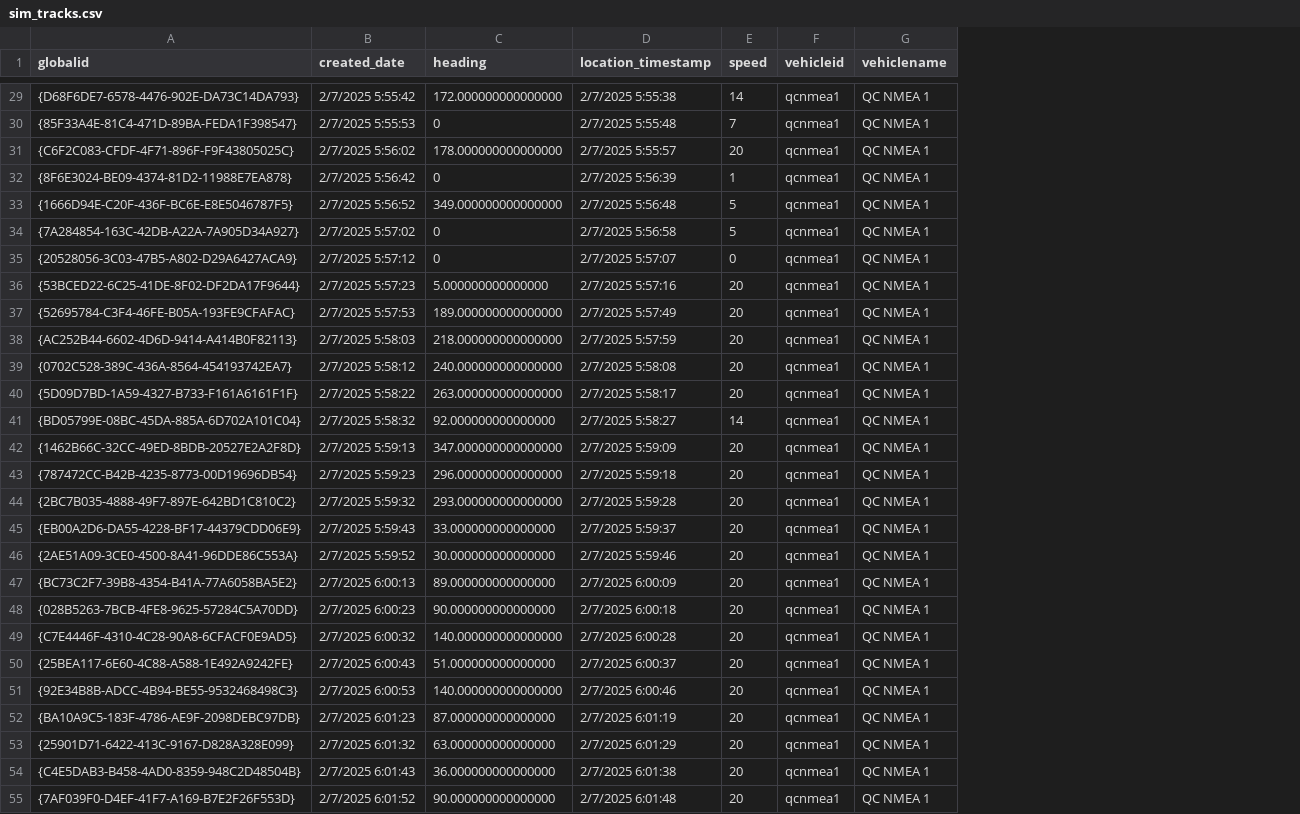
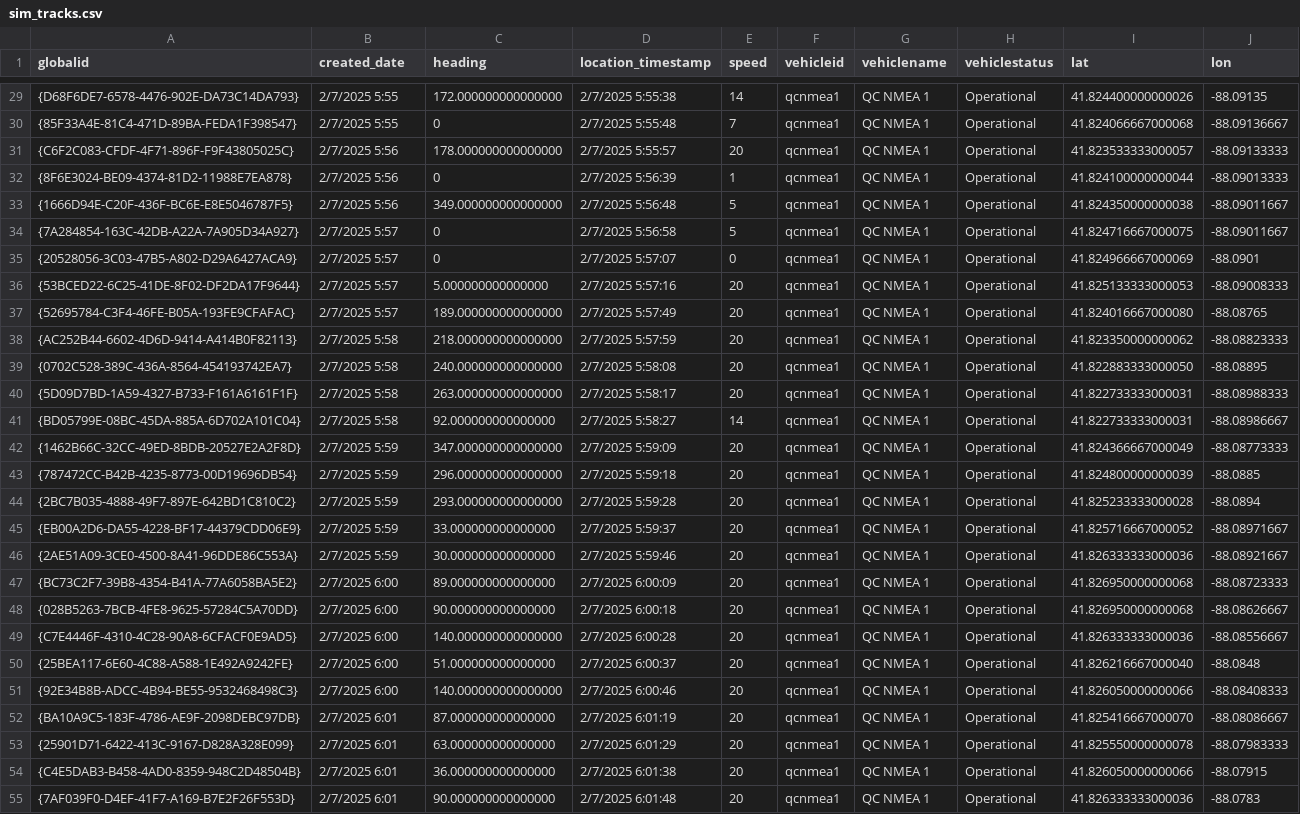
Before and after one commit to rynosek/hosted, a CSV file: sim_tracks.csv, drawn as a sheet; only a part is shown, gaps mark what is left out; the diff covers the shown part only; the diff names each change by its address in the sheet, - before the commit and + after, or states it on an @@ line.

```diff
--- a/sim_tracks.csv
+++ b/sim_tracks.csv
+column H (vehiclestatus), rows 29-55: all Operational
+column I (lat), rows 29-55: 41.824400000000026 | 41.824066667000068 | 41.823533333000057 | 41.824100000000044 | 41.824350000000038 | 41.824716667000075 | 41.824966667000069 | 41.825133333000053 | 41.824016667000080 | 41.823350000000062 | 41.822883333000050 | 41.822733333000031 | 41.822733333000031 | 41.824366667000049 | 41.824800000000039 | 41.825233333000028 | 41.825716667000052 | 41.826333333000036 | 41.826950000000068 | 41.826950000000068 | 41.826333333000036 | 41.826216667000040 | 41.826050000000066 | 41.825416667000070 | 41.825550000000078 | 41.826050000000066 | 41.826333333000036
+column J (lon), rows 29-55: -88.09135 | -88.09136667 | -88.09133333 | -88.09013333 | -88.09011667 | -88.09011667 | -88.0901 | -88.09008333 | -88.08765 | -88.08823333 | -88.08895 | -88.08988333 | -88.08986667 | -88.08773333 | -88.0885 | -88.0894 | -88.08971667 | -88.08921667 | -88.08723333 | -88.08626667 | -88.08556667 | -88.0848 | -88.08408333 | -88.08086667 | -88.07983333 | -88.07915 | -88.0783
-B29 (created_date): 2/7/2025 5:55:42
+B29 (created_date): 2/7/2025 5:55
-B30 (created_date): 2/7/2025 5:55:53
+B30 (created_date): 2/7/2025 5:55
-B31 (created_date): 2/7/2025 5:56:02
+B31 (created_date): 2/7/2025 5:56
-B32 (created_date): 2/7/2025 5:56:42
+B32 (created_date): 2/7/2025 5:56
-B33 (created_date): 2/7/2025 5:56:52
+B33 (created_date): 2/7/2025 5:56
-B34 (created_date): 2/7/2025 5:57:02
+B34 (created_date): 2/7/2025 5:57
-B35 (created_date): 2/7/2025 5:57:12
+B35 (created_date): 2/7/2025 5:57
-B36 (created_date): 2/7/2025 5:57:23
+B36 (created_date): 2/7/2025 5:57
-B37 (created_date): 2/7/2025 5:57:53
+B37 (created_date): 2/7/2025 5:57
-B38 (created_date): 2/7/2025 5:58:03
+B38 (created_date): 2/7/2025 5:58
-B39 (created_date): 2/7/2025 5:58:12
+B39 (created_date): 2/7/2025 5:58
-B40 (created_date): 2/7/2025 5:58:22
+B40 (created_date): 2/7/2025 5:58
-B41 (created_date): 2/7/2025 5:58:32
+B41 (created_date): 2/7/2025 5:58
-B42 (created_date): 2/7/2025 5:59:13
+B42 (created_date): 2/7/2025 5:59
-B43 (created_date): 2/7/2025 5:59:23
+B43 (created_date): 2/7/2025 5:59
-B44 (created_date): 2/7/2025 5:59:32
+B44 (created_date): 2/7/2025 5:59
-B45 (created_date): 2/7/2025 5:59:43
+B45 (created_date): 2/7/2025 5:59
-B46 (created_date): 2/7/2025 5:59:52
+B46 (created_date): 2/7/2025 5:59
-B47 (created_date): 2/7/2025 6:00:13
+B47 (created_date): 2/7/2025 6:00
-B48 (created_date): 2/7/2025 6:00:23
+B48 (created_date): 2/7/2025 6:00
-B49 (created_date): 2/7/2025 6:00:32
+B49 (created_date): 2/7/2025 6:00
-B50 (created_date): 2/7/2025 6:00:43
+B50 (created_date): 2/7/2025 6:00
-B51 (created_date): 2/7/2025 6:00:53
+B51 (created_date): 2/7/2025 6:00
-B52 (created_date): 2/7/2025 6:01:23
+B52 (created_date): 2/7/2025 6:01
-B53 (created_date): 2/7/2025 6:01:32
+B53 (created_date): 2/7/2025 6:01
-B54 (created_date): 2/7/2025 6:01:43
+B54 (created_date): 2/7/2025 6:01
-B55 (created_date): 2/7/2025 6:01:52
+B55 (created_date): 2/7/2025 6:01
```
Also changed, not shown: 79 edited cells elsewhere in this file.
